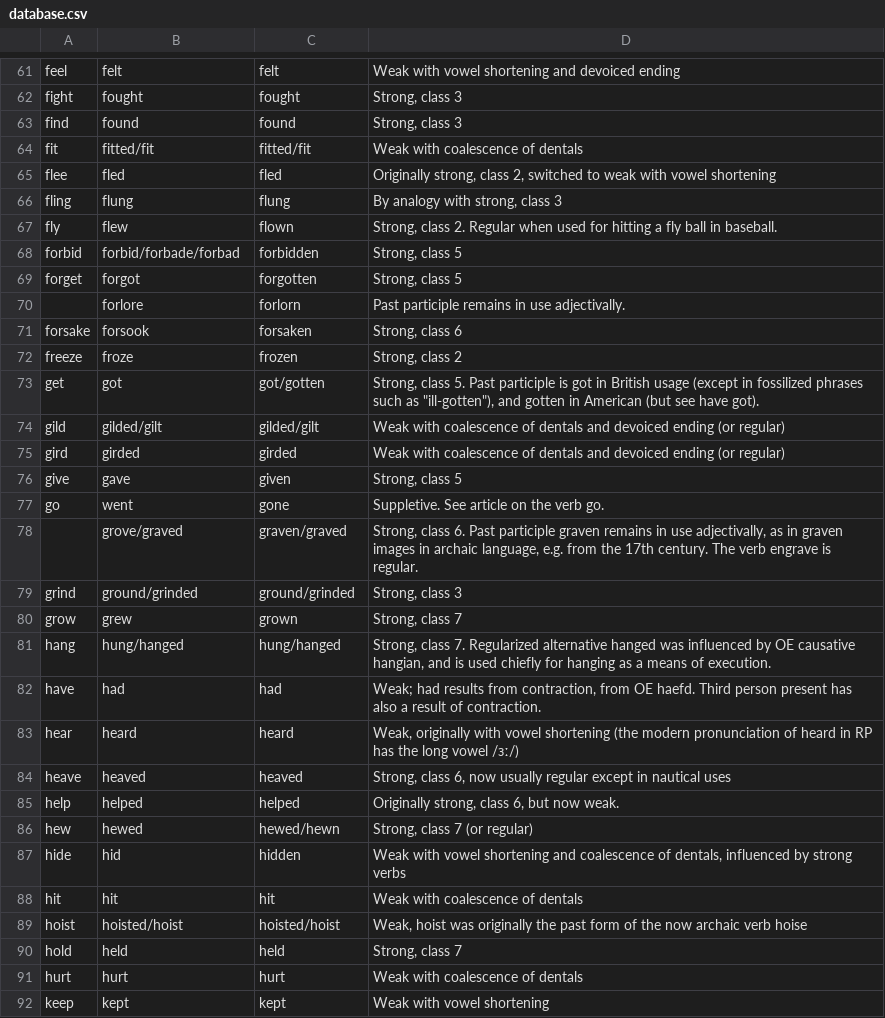
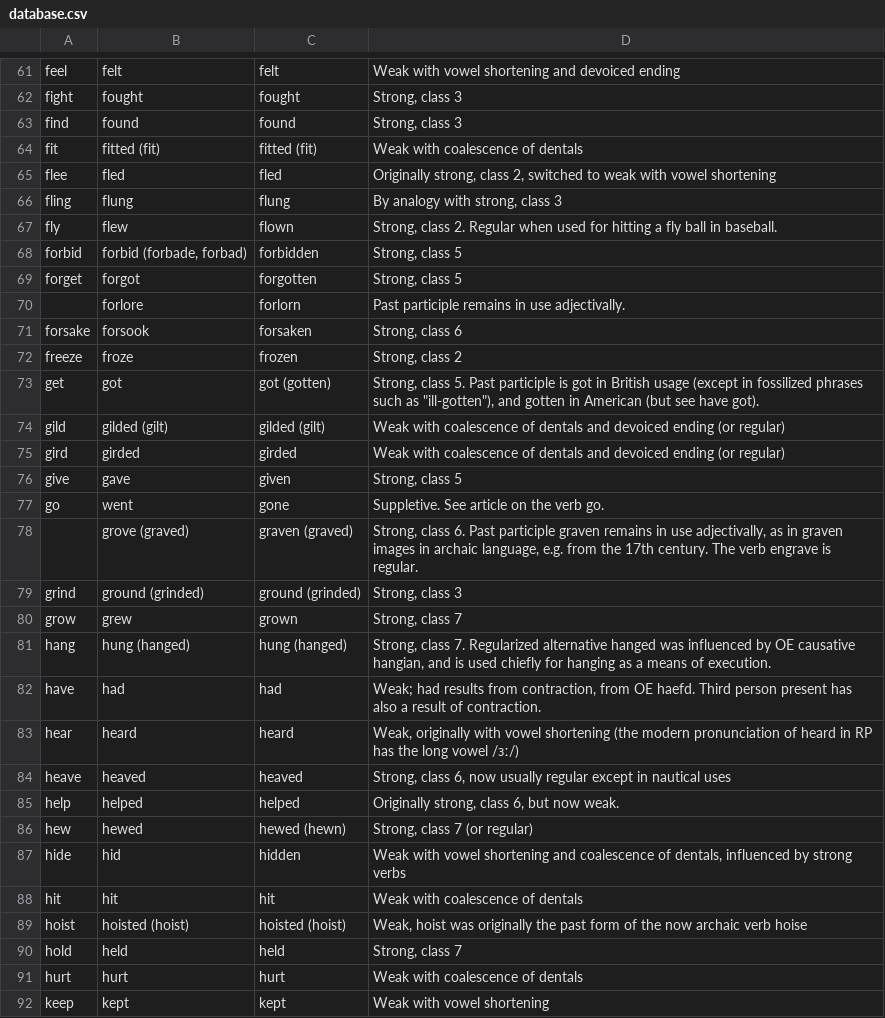
Before and after one commit to engelskan/database, a CSV file: verbs/database.csv, drawn as a sheet; only a part is shown, gaps mark what is left out; the diff covers the shown part only.

```diff
--- a/verbs/database.csv
+++ b/verbs/database.csv
@@ -63,3 +63,3 @@ fight,fought,fought,"Strong, class 3"
 find,found,found,"Strong, class 3"
-fit,fitted/fit,fitted/fit,Weak with coalescence of dentals
+fit,fitted (fit),fitted (fit),Weak with coalescence of dentals
 flee,fled,fled,"Originally strong, class 2, switched to weak with vowel shortening"
@@ -67,3 +67,3 @@ fling,flung,flung,"By analogy with strong, class 3"
 fly,flew,flown,"Strong, class 2. Regular when used for hitting a fly ball in baseball."
-forbid,forbid/forbade/forbad,forbidden,"Strong, class 5"
+forbid,"forbid (forbade, forbad)",forbidden,"Strong, class 5"
 forget,forgot,forgotten,"Strong, class 5"
@@ -72,4 +72,4 @@ forsake,forsook,forsaken,"Strong, class 6"
 freeze,froze,frozen,"Strong, class 2"
-get,got,got/gotten,"Strong, class 5. Past participle is got in British usage (except in fossilized phrases such as ""ill-gotten""), and gotten in American (but see have got)."
-gild,gilded/gilt,gilded/gilt,Weak with coalescence of dentals and devoiced ending (or regular)
+get,got,got (gotten),"Strong, class 5. Past participle is got in British usage (except in fossilized phrases such as ""ill-gotten""), and gotten in American (but see have got)."
+gild,gilded (gilt),gilded (gilt),Weak with coalescence of dentals and devoiced ending (or regular)
 gird,girded,girded,Weak with coalescence of dentals and devoiced ending (or regular)
@@ -77,6 +77,6 @@ give,gave,given,"Strong, class 5"
 go,went,gone,Suppletive. See article on the verb go.
-,grove/graved,graven/graved,"Strong, class 6. Past participle graven remains in use adjectivally, as in graven images in archaic language, e.g. from the 17th century. The verb engrave is regular."
-grind,ground/grinded,ground/grinded,"Strong, class 3"
+,grove (graved),graven (graved),"Strong, class 6. Past participle graven remains in use adjectivally, as in graven images in archaic language, e.g. from the 17th century. The verb engrave is regular."
+grind,ground (grinded),ground (grinded),"Strong, class 3"
 grow,grew,grown,"Strong, class 7"
-hang,hung/hanged,hung/hanged,"Strong, class 7. Regularized alternative hanged was influenced by OE causative hangian, and is used chiefly for hanging as a means of execution."
+hang,hung (hanged),hung (hanged),"Strong, class 7. Regularized alternative hanged was influenced by OE causative hangian, and is used chiefly for hanging as a means of execution."
 have,had,had,"Weak; had results from contraction, from OE haefd. Third person present has also a result of contraction."
@@ -85,6 +85,6 @@ heave,heaved,heaved,"Strong, class 6, now usually regular except in nautical use
 help,helped,helped,"Originally strong, class 6, but now weak."
-hew,hewed,hewed/hewn,"Strong, class 7 (or regular)"
+hew,hewed,hewed (hewn),"Strong, class 7 (or regular)"
 hide,hid,hidden,"Weak with vowel shortening and coalescence of dentals, influenced by strong verbs"
 hit,hit,hit,Weak with coalescence of dentals
-hoist,hoisted/hoist,hoisted/hoist,"Weak, hoist was originally the past form of the now archaic verb hoise"
+hoist,hoisted (hoist),hoisted (hoist),"Weak, hoist was originally the past form of the now archaic verb hoise"
 hold,held,held,"Strong, class 7"
```
Also changed, not shown: 2 added rows, 2 removed rows and 140 edited cells elsewhere in this file, 2 other files.
